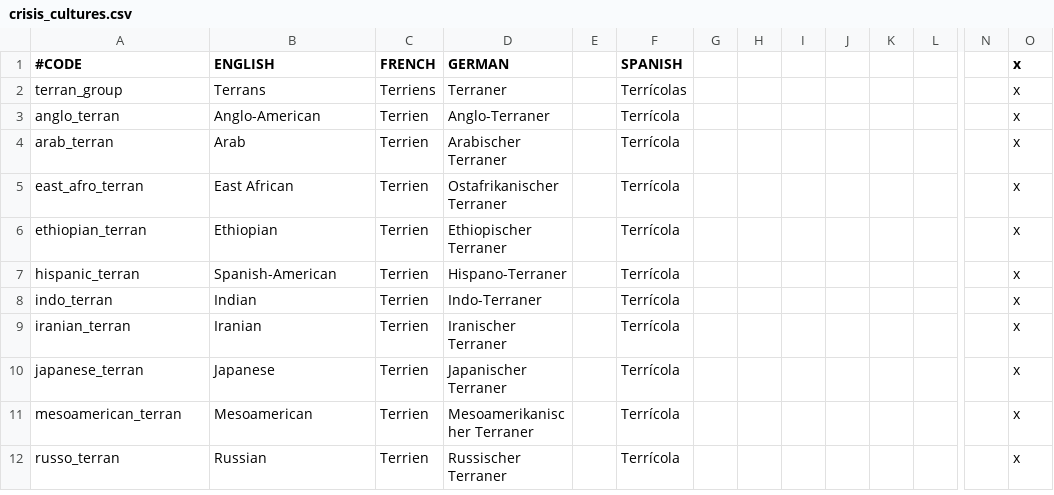
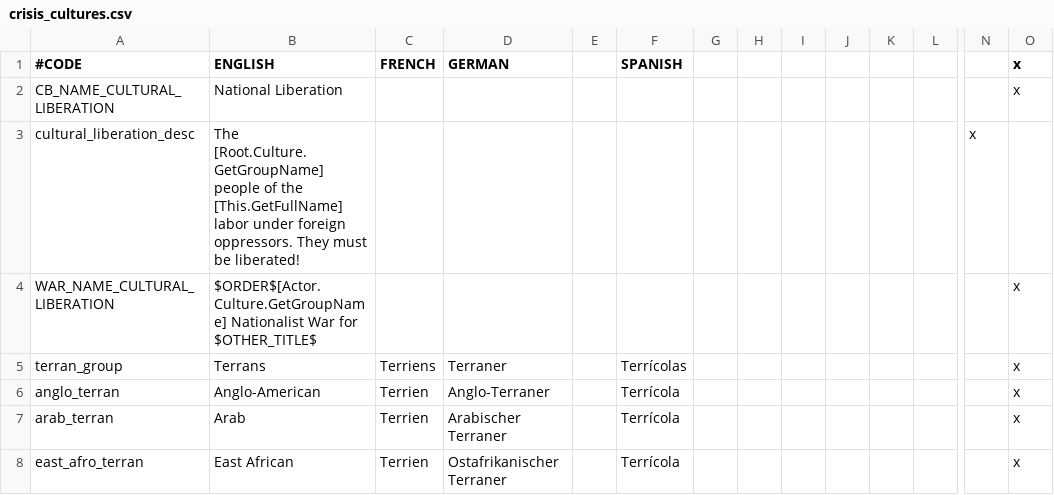
Before and after one commit to Galle-/CotC, a CSV file: Crisis of the Confederation/localisation/crisis_cultures.csv, drawn as a sheet; only a part is shown, gaps mark what is left out; the shorter side is filled out with more unchanged rows; rows hold the shown columns only; the diff names each change by its address in the sheet, - before the commit and + after, or states it on an @@ line.

```diff
--- a/Crisis of the Confederation/localisation/crisis_cultures.csv
+++ b/Crisis of the Confederation/localisation/crisis_cultures.csv
+row 2: CB_NAME_CULTURAL_LIBERATION | National Liberation |  |  |  |  |  |  |  |  |  |  |  | x
+row 3: cultural_liberation_desc | The [Root.Culture.GetGroupName] people of the [This.GetFullName] labor under foreign oppressors. They must be liberated! |  |  |  |  |  |  |  |  |  |  | x
+row 4: WAR_NAME_CULTURAL_LIBERATION | $ORDER$[Actor.Culture.GetGroupName] Nationalist War for $OTHER_TITLE$ |  |  |  |  |  |  |  |  |  |  |  | x
```
Also changed, not shown: Crisis of the Confederation/localisation/crisis_ideology.csv, Crisis of the Confederation/map/definition.csv, 6 other files.
